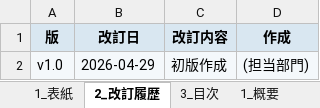
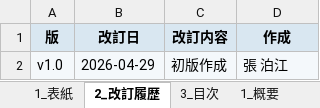
Before and after one commit to hakupao/sdtm-pedia, an Excel workbook: docs/jp/02_基本設計書.xlsx, sheet 2_改訂履歴, drawn as a sheet; values as stored, in another font and other column widths than the file's, no borders; the diff names each change by its address in the sheet, - before the commit and + after, or states it on an @@ line.

```diff
--- a/docs/jp/02_基本設計書.xlsx (sheet 2_改訂履歴)
+++ b/docs/jp/02_基本設計書.xlsx (sheet 2_改訂履歴)
-D2 (作成): (担当部門)
+D2 (作成): 張 泊江
```
Also changed, not shown: sheet 2_全体構成, sheet 1_概要, sheet 4_外部IF, sheet 6_参考資料, sheet 1_表紙, sheet 3_データモデル, 1 more sheet, docs/jp/01_要件定義書.xlsx, docs/jp/07_進捗報告書.xlsx, 9 other files.
